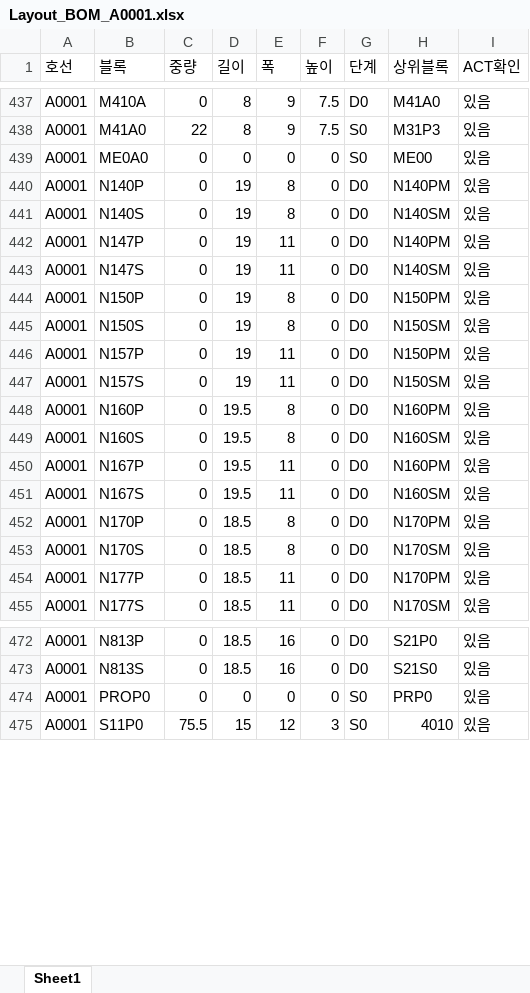
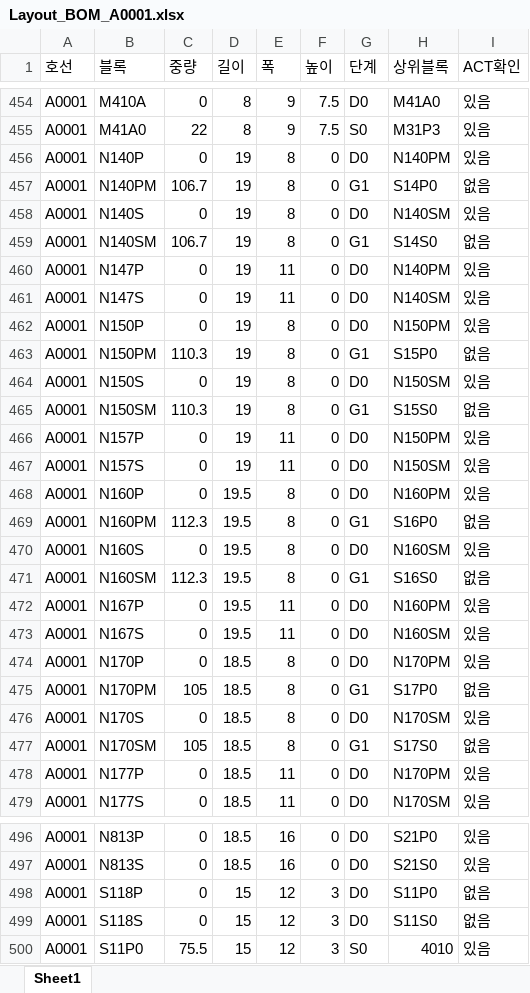
Before and after one commit to SohyunNam/sso, an Excel workbook: data/Layout_BOM_A0001.xlsx, sheet Sheet1, drawn as a sheet; only a part is shown, gaps mark what is left out; values as stored, in another font and other column widths than the file's, no borders; removed rows and columns are numbered as before the commit, all else as after; the diff covers the shown part only; the diff names each change by its address in the sheet, - before the commit and + after, or states it on an @@ line.

```diff
--- a/data/Layout_BOM_A0001.xlsx (sheet Sheet1)
+++ b/data/Layout_BOM_A0001.xlsx (sheet Sheet1)
-row 439: A0001 | ME0A0 | 0 | 0 | 0 | 0 | S0 | ME00 | 있음
+row 457: A0001 | N140PM | 106.7 | 19 | 8 | 0 | G1 | S14P0 | 없음
+row 459: A0001 | N140SM | 106.7 | 19 | 8 | 0 | G1 | S14S0 | 없음
+row 463: A0001 | N150PM | 110.3 | 19 | 8 | 0 | G1 | S15P0 | 없음
+row 465: A0001 | N150SM | 110.3 | 19 | 8 | 0 | G1 | S15S0 | 없음
+row 469: A0001 | N160PM | 112.3 | 19.5 | 8 | 0 | G1 | S16P0 | 없음
+row 471: A0001 | N160SM | 112.3 | 19.5 | 8 | 0 | G1 | S16S0 | 없음
+row 475: A0001 | N170PM | 105 | 18.5 | 8 | 0 | G1 | S17P0 | 없음
+row 477: A0001 | N170SM | 105 | 18.5 | 8 | 0 | G1 | S17S0 | 없음
-row 474: A0001 | PROP0 | 0 | 0 | 0 | 0 | S0 | PRP0 | 있음
+row 498: A0001 | S118P | 0 | 15 | 12 | 3 | D0 | S11P0 | 없음
+row 499: A0001 | S118S | 0 | 15 | 12 | 3 | D0 | S11S0 | 없음
```
Also changed, not shown: 34 added rows, 12 removed rows and 14 edited cells elsewhere in this sheet, data/Layout_Activity_A0001.xlsx, 2 other files.
